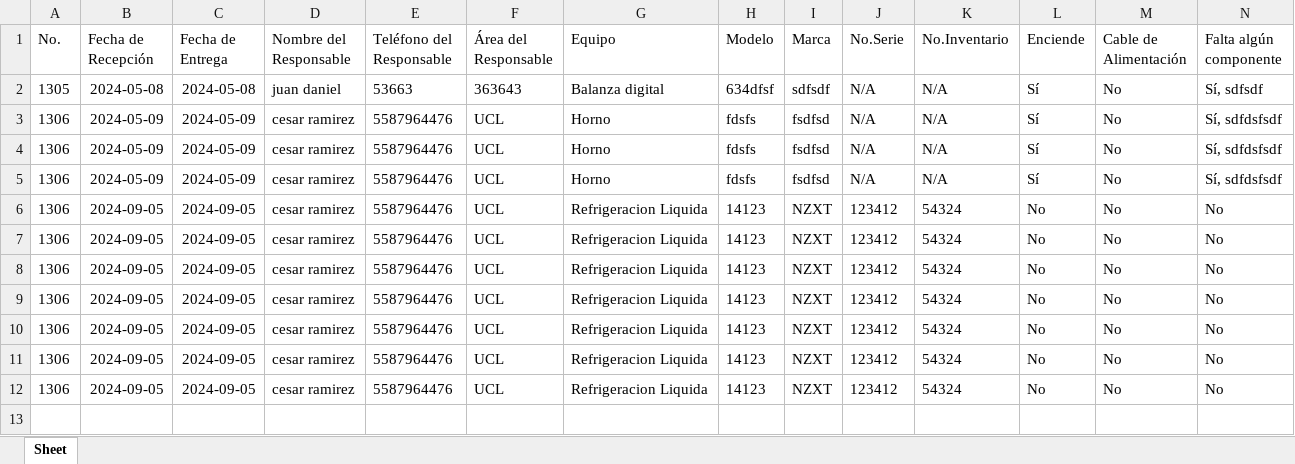
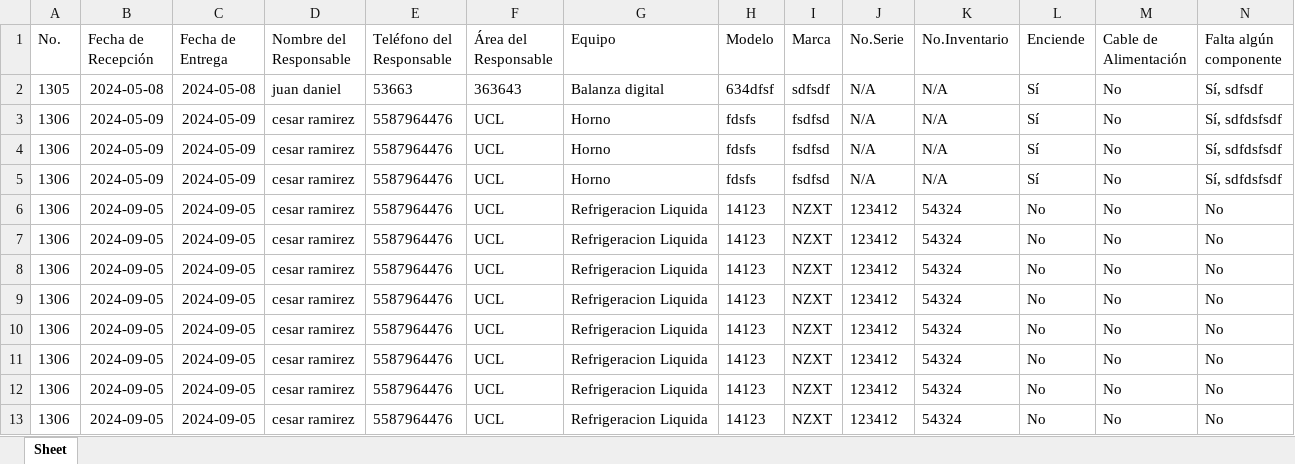
Before and after one commit to FourRam244/Bitacora_Reparacion_UAEH, an Excel workbook: bitacora_mantenimiento.xlsx, sheet Sheet, drawn as a sheet; only a part is shown; values as stored, in another font and other column widths than the file's, no borders; rows hold the shown columns only; the diff names each change by its address in the sheet, - before the commit and + after, or states it on an @@ line.

```diff
--- a/bitacora_mantenimiento.xlsx (sheet Sheet)
+++ b/bitacora_mantenimiento.xlsx (sheet Sheet)
+row 13: 1306 | 2024-09-05 | 2024-09-05 | cesar ramirez | 5587964476 | UCL | Refrigeracion Liquida | 14123 | NZXT | 123412 | 54324 | No | No | No
```
Also changed, not shown: Bitacora_No_Reparados.xlsx, 20 other files.
